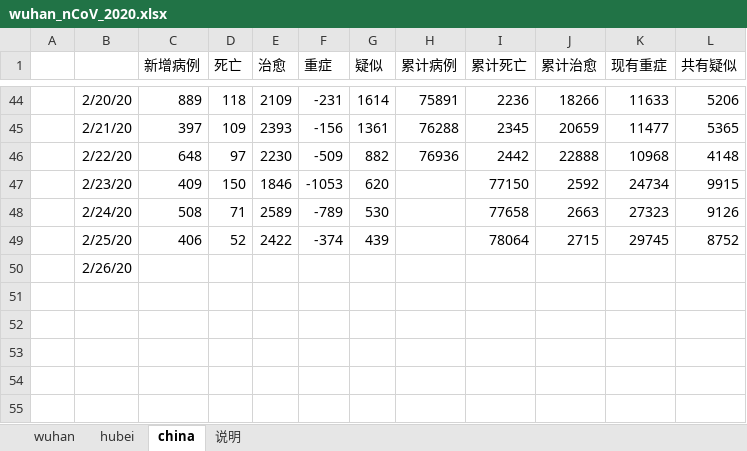
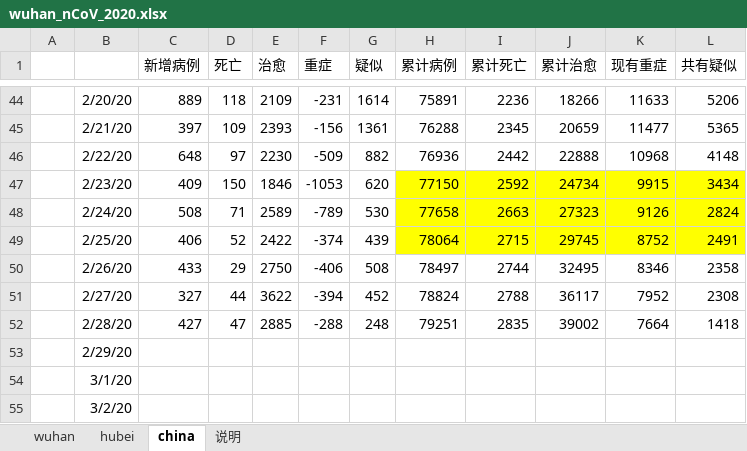
Before and after one commit to hfwang2016/wuhan_SIR, an Excel workbook: wuhan_nCoV_2020.xlsx, sheet china, drawn as a sheet; only a part is shown, gaps mark what is left out; values as stored, in another font and other column widths than the file's, no borders; addresses are those after the commit; the diff names each change by its address in the sheet, - before the commit and + after, or states it on an @@ line.

```diff
--- a/wuhan_nCoV_2020.xlsx (sheet china)
+++ b/wuhan_nCoV_2020.xlsx (sheet china)
-H47 (累计病例): (empty)
+H47 (累计病例): 77150
-H47:L49 fill: none
+H47:L49 fill: #FFFF00
-I47 (累计死亡): 77150
+I47 (累计死亡): 2592
-J47 (累计治愈): 2592
+J47 (累计治愈): 24734
-K47 (现有重症): 24734
+K47 (现有重症): 9915
-L47 (共有疑似): 9915
+L47 (共有疑似): 3434
-H48 (累计病例): (empty)
+H48 (累计病例): 77658
-I48 (累计死亡): 77658
+I48 (累计死亡): 2663
-J48 (累计治愈): 2663
+J48 (累计治愈): 27323
-K48 (现有重症): 27323
+K48 (现有重症): 9126
-L48 (共有疑似): 9126
+L48 (共有疑似): 2824
-H49 (累计病例): (empty)
+H49 (累计病例): 78064
-I49 (累计死亡): 78064
+I49 (累计死亡): 2715
-J49 (累计治愈): 2715
+J49 (累计治愈): 29745
-K49 (现有重症): 29745
+K49 (现有重症): 8752
-L49 (共有疑似): 8752
+L49 (共有疑似): 2491
+row 50:  | 2/26/20 | 433 | 29 | 2750 | -406 | 508 | 78497 | 2744 | 32495 | 8346 | 2358
+row 51:  | 2/27/20 | 327 | 44 | 3622 | -394 | 452 | 78824 | 2788 | 36117 | 7952 | 2308
+row 52:  | 2/28/20 | 427 | 47 | 2885 | -288 | 248 | 79251 | 2835 | 39002 | 7664 | 1418
-B53: 2/26/20
+B53: 2/29/20
+row 54:  | 3/1/20
+row 55:  | 3/2/20
```
Also changed, not shown: sheet hubei, sheet wuhan, sheet 说明.
